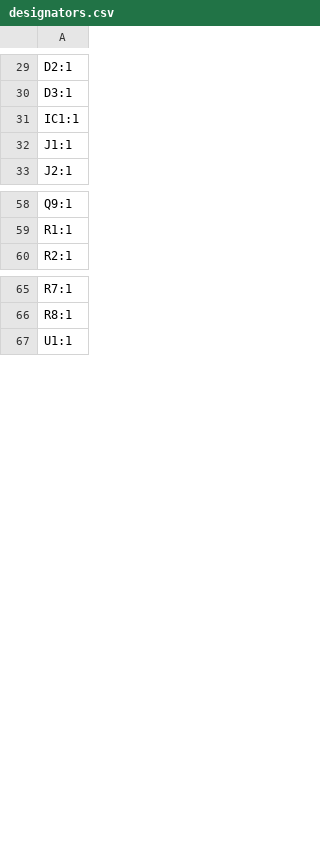
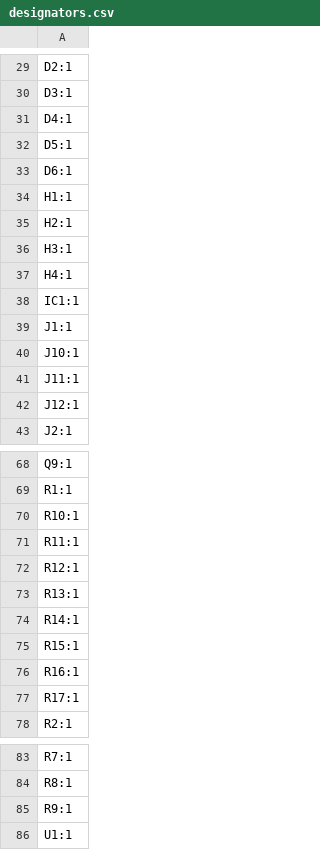
Before and after one commit to SemuBot/SemuBot-PCB, a CSV file: SemuBot_WheelBase/Wheelbase/production/designators.csv, drawn as a sheet; only a part is shown, gaps mark what is left out.

```diff
--- a/SemuBot_WheelBase/Wheelbase/production/designators.csv
+++ b/SemuBot_WheelBase/Wheelbase/production/designators.csv
@@ -30,4 +30,14 @@ D2:1
 D3:1
+D4:1
+D5:1
+D6:1
+H1:1
+H2:1
+H3:1
+H4:1
 IC1:1
 J1:1
+J10:1
+J11:1
+J12:1
 J2:1
@@ -59,2 +69,10 @@ Q9:1
 R1:1
+R10:1
+R11:1
+R12:1
+R13:1
+R14:1
+R15:1
+R16:1
+R17:1
 R2:1
@@ -66,2 +84,3 @@ R7:1
 R8:1
+R9:1
 U1:1
```
Also changed, not shown: SemuBot_WheelBase/Wheelbase/production/bom.csv, SemuBot_WheelBase/Wheelbase/production/positions.csv, 37 other files.
